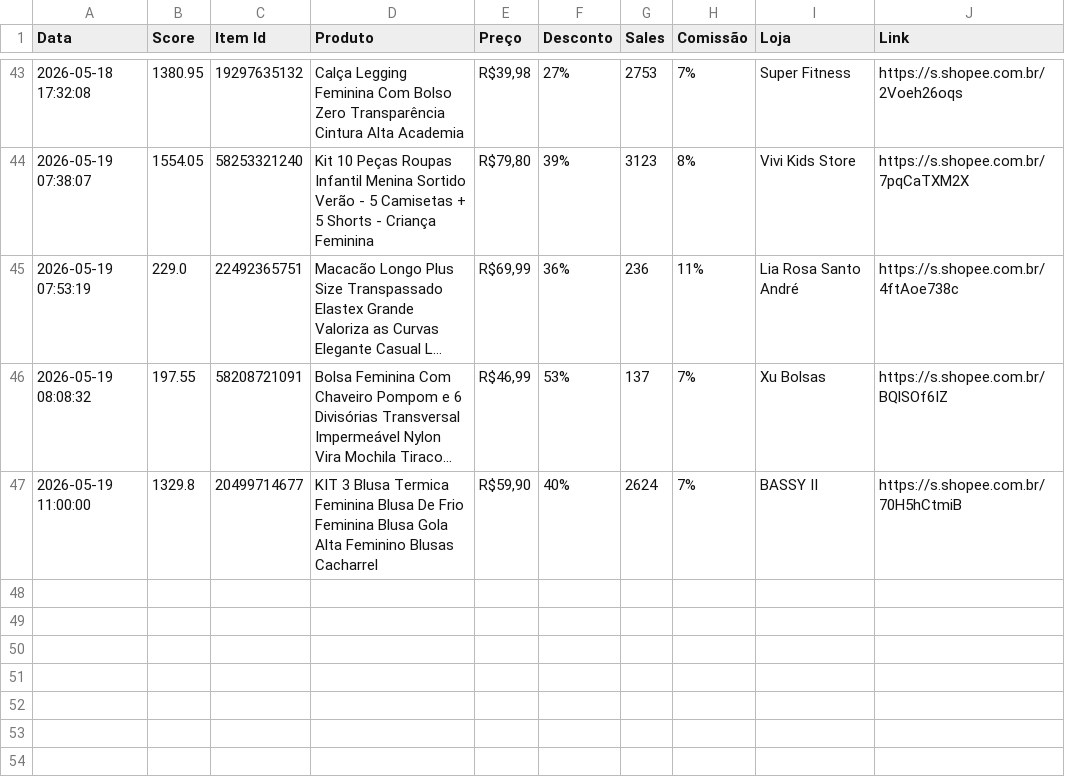
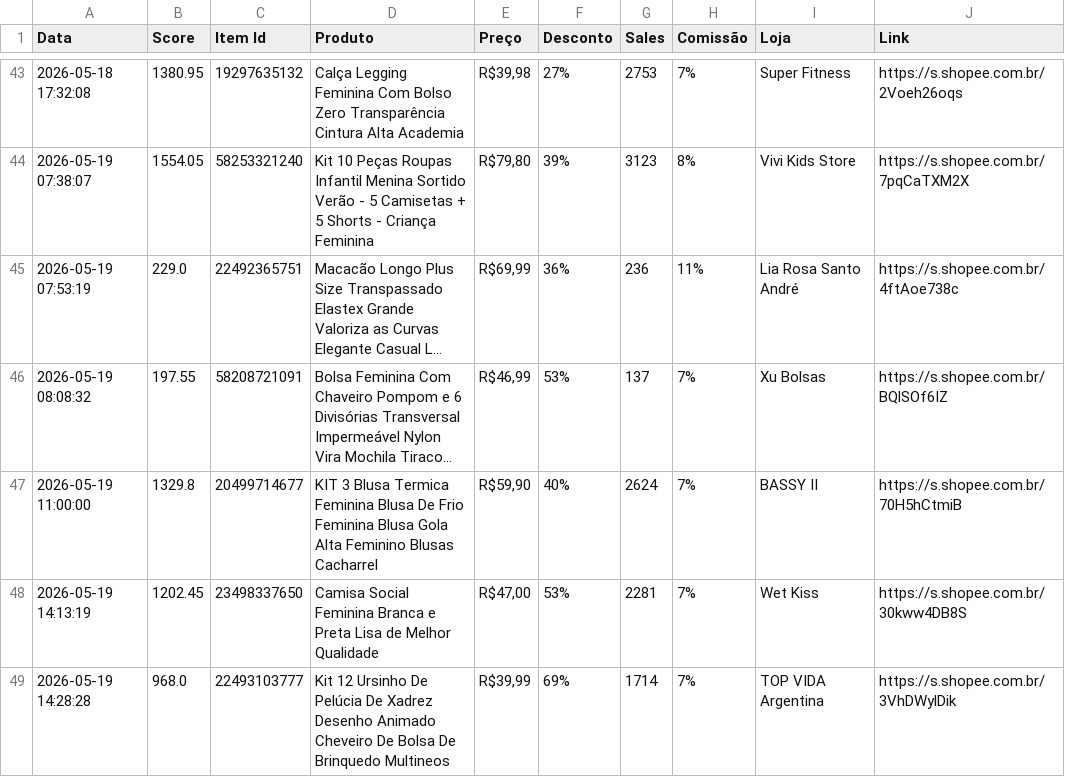
Before and after one commit to phbotacin/shopee-api-python, a CSV file: data/novas_promocoes.csv, drawn as a sheet; only a part is shown, gaps mark what is left out; long unchanged cells end in ….

```diff
--- a/data/novas_promocoes.csv
+++ b/data/novas_promocoes.csv
@@ -47 +47,3 @@
 2026-05-19 11:00:00,1329.8,20499714677,KIT 3 Blusa Termica Feminina Blusa De Frio Feminina Blusa Gola Alta Feminino Blusas Cacharrel,"R$59,90",40%,2624,7%,BASSY II,https://s.shopee.com.br/70H5hCtmiB
+2026-05-19 14:13:19,1202.45,23498337650,Camisa Social Feminina Branca e Preta Lisa de Melhor Qualidade,"R$47,00",53%,2281,7%,Wet Kiss,https://s.shopee.com.br/30kww4DB8S
+2026-05-19 14:28:28,968.0,22493103777,Kit 12 Ursinho De Pelúcia De Xadrez Desenho Animado Cheveiro De Bolsa De Brinquedo Multineos,"R$39,99",69%,1714,7%,TOP VIDA Argentina,https://s.shopee.com.br/3VhDWylDik
```
Also changed, not shown: 2 other files.
